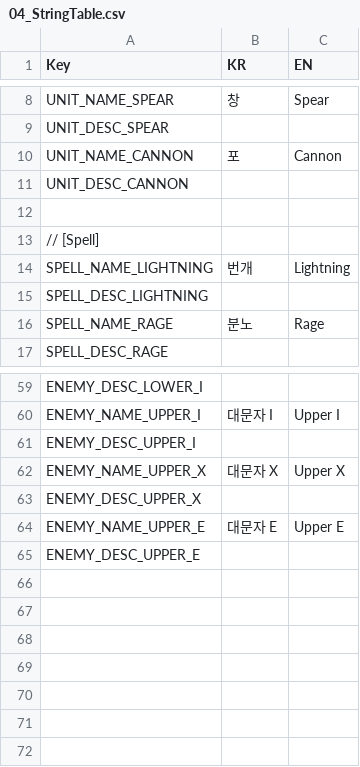
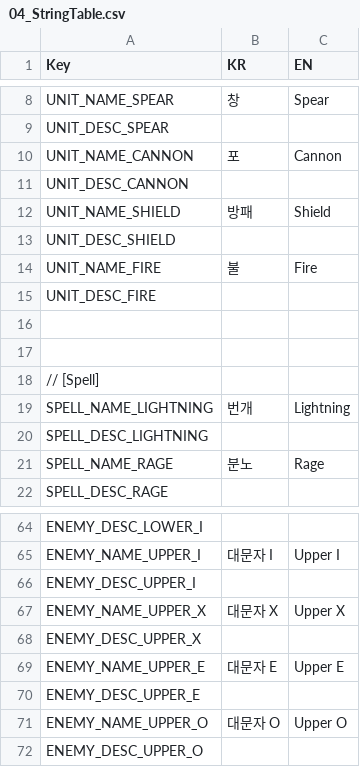
Before and after one commit to ssm3842/Inklash, a CSV file: Assets/Scripts/Csv/04_StringTable.csv, drawn as a sheet; only a part is shown, gaps mark what is left out; the diff names each change by its address in the sheet, - before the commit and + after, or states it on an @@ line.

```diff
--- a/Assets/Scripts/Csv/04_StringTable.csv
+++ b/Assets/Scripts/Csv/04_StringTable.csv
+row 12: UNIT_NAME_SHIELD | 방패 | Shield
+row 13: UNIT_DESC_SHIELD
+row 14: UNIT_NAME_FIRE | 불 | Fire
+row 15: UNIT_DESC_FIRE
+row 16: (empty)
+row 71: ENEMY_NAME_UPPER_O | 대문자 O | Upper O
+row 72: ENEMY_DESC_UPPER_O
```
Also changed, not shown: Assets/Scripts/Csv/00_UnitCard.csv, Assets/Scripts/Csv/03_EnemyCard.csv, 24 other files.
